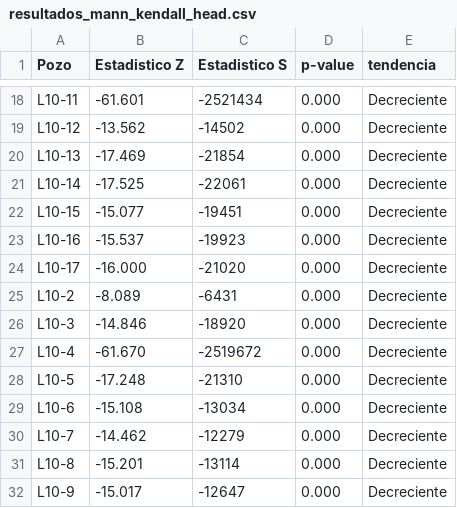
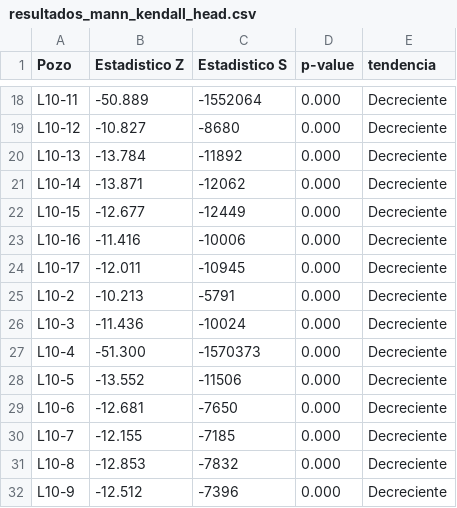
Before and after one commit to cvergaras/Pastas_Peine, a CSV file: resultados_mann_kendall_head.csv, drawn as a sheet; only a part is shown, gaps mark what is left out; the diff covers the shown part only; the diff names each change by its address in the sheet, - before the commit and + after, or states it on an @@ line.

```diff
--- a/resultados_mann_kendall_head.csv
+++ b/resultados_mann_kendall_head.csv
-B18 (Estadistico Z): -61.601
+B18 (Estadistico Z): -50.889
-C18 (Estadistico S): -2521434
+C18 (Estadistico S): -1552064
-B19 (Estadistico Z): -13.562
+B19 (Estadistico Z): -10.827
-C19 (Estadistico S): -14502
+C19 (Estadistico S): -8680
-B20 (Estadistico Z): -17.469
+B20 (Estadistico Z): -13.784
-C20 (Estadistico S): -21854
+C20 (Estadistico S): -11892
-B21 (Estadistico Z): -17.525
+B21 (Estadistico Z): -13.871
-C21 (Estadistico S): -22061
+C21 (Estadistico S): -12062
-B22 (Estadistico Z): -15.077
+B22 (Estadistico Z): -12.677
-C22 (Estadistico S): -19451
+C22 (Estadistico S): -12449
-B23 (Estadistico Z): -15.537
+B23 (Estadistico Z): -11.416
-C23 (Estadistico S): -19923
+C23 (Estadistico S): -10006
-B24 (Estadistico Z): -16.000
+B24 (Estadistico Z): -12.011
-C24 (Estadistico S): -21020
+C24 (Estadistico S): -10945
-B25 (Estadistico Z): -8.089
+B25 (Estadistico Z): -10.213
-C25 (Estadistico S): -6431
+C25 (Estadistico S): -5791
-B26 (Estadistico Z): -14.846
+B26 (Estadistico Z): -11.436
-C26 (Estadistico S): -18920
+C26 (Estadistico S): -10024
-B27 (Estadistico Z): -61.670
+B27 (Estadistico Z): -51.300
-C27 (Estadistico S): -2519672
+C27 (Estadistico S): -1570373
-B28 (Estadistico Z): -17.248
+B28 (Estadistico Z): -13.552
-C28 (Estadistico S): -21310
+C28 (Estadistico S): -11506
-B29 (Estadistico Z): -15.108
+B29 (Estadistico Z): -12.681
-C29 (Estadistico S): -13034
+C29 (Estadistico S): -7650
-B30 (Estadistico Z): -14.462
+B30 (Estadistico Z): -12.155
-C30 (Estadistico S): -12279
+C30 (Estadistico S): -7185
-B31 (Estadistico Z): -15.201
+B31 (Estadistico Z): -12.853
-C31 (Estadistico S): -13114
+C31 (Estadistico S): -7832
-B32 (Estadistico Z): -15.017
+B32 (Estadistico Z): -12.512
-C32 (Estadistico S): -12647
+C32 (Estadistico S): -7396
```
Also changed, not shown: 58 edited cells elsewhere in this file, Summary_Modelo_A.csv, Summary_Modelo_B.csv, 16 other files.
